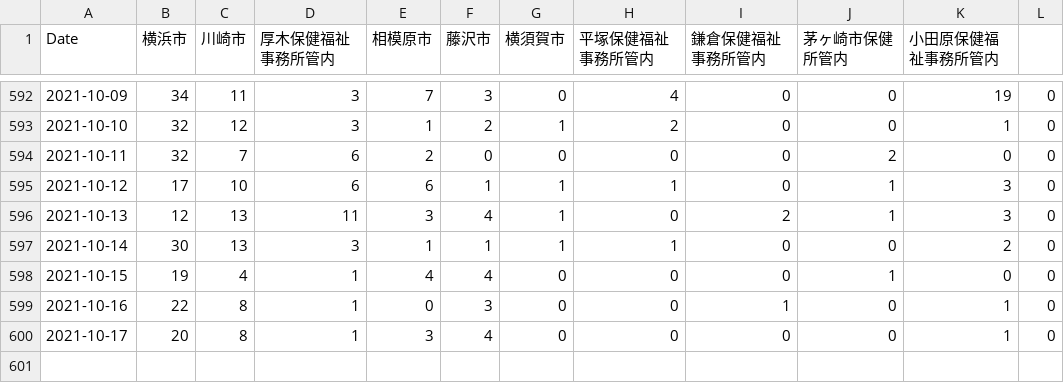
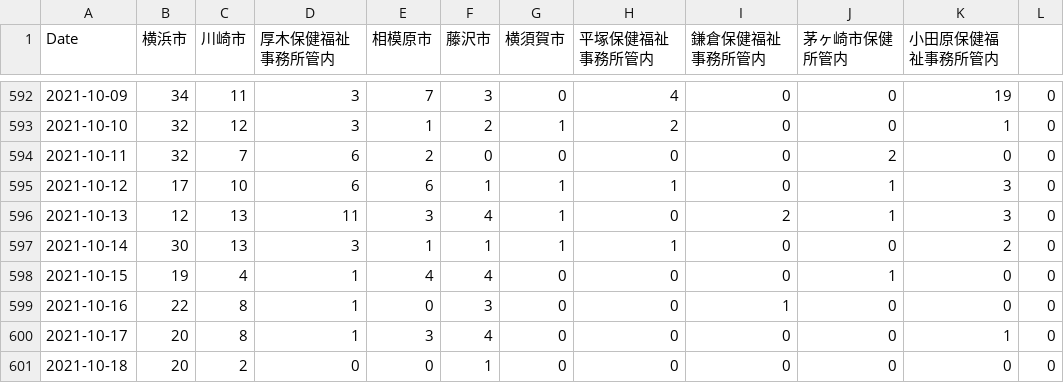
Before and after one commit to mtoyoda/covid19-kanagawa-data, a CSV file: date_district_diff.csv, drawn as a sheet; only a part is shown, gaps mark what is left out.

Commit message:
update data

```diff
--- a/date_district_diff.csv
+++ b/date_district_diff.csv
@@ -598,3 +598,4 @@ Date,横浜市,川崎市,厚木保健福祉事務所管内,相模原市,藤沢
 2021-10-15,19,4,1,4,4,0,0,0,1,0,0
-2021-10-16,22,8,1,0,3,0,0,1,0,1,0
+2021-10-16,22,8,1,0,3,0,0,1,0,0,0
 2021-10-17,20,8,1,3,4,0,0,0,0,1,0
+2021-10-18,20,2,0,0,1,0,0,0,0,0,0
```
